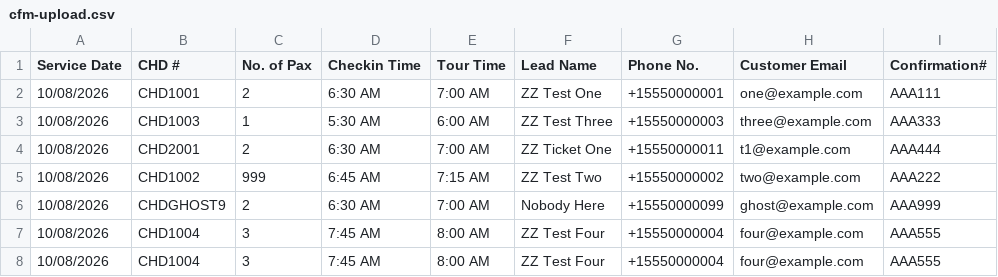
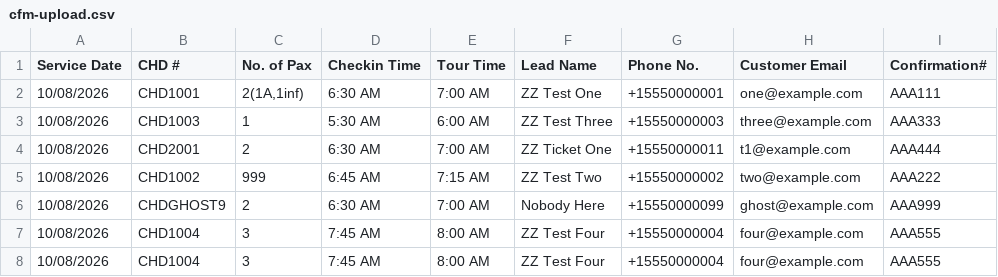
Before and after one commit to annielam0623/npe-ops-frontend, a CSV file: checks/headless/cfm-upload.csv, drawn as a sheet.

```diff
--- a/checks/headless/cfm-upload.csv
+++ b/checks/headless/cfm-upload.csv
@@ -1,3 +1,3 @@
 Service Date,CHD #,No. of Pax,Checkin Time,Tour Time,Lead Name,Phone No.,Customer Email,Confirmation#
-10/08/2026,CHD1001,2,6:30 AM,7:00 AM,ZZ Test One,+15550000001,one@example.com,AAA111
+10/08/2026,CHD1001,"2(1A,1inf)",6:30 AM,7:00 AM,ZZ Test One,+15550000001,one@example.com,AAA111
 10/08/2026,CHD1003,1,5:30 AM,6:00 AM,ZZ Test Three,+15550000003,three@example.com,AAA333
```
Also changed, not shown: 5 other files.
